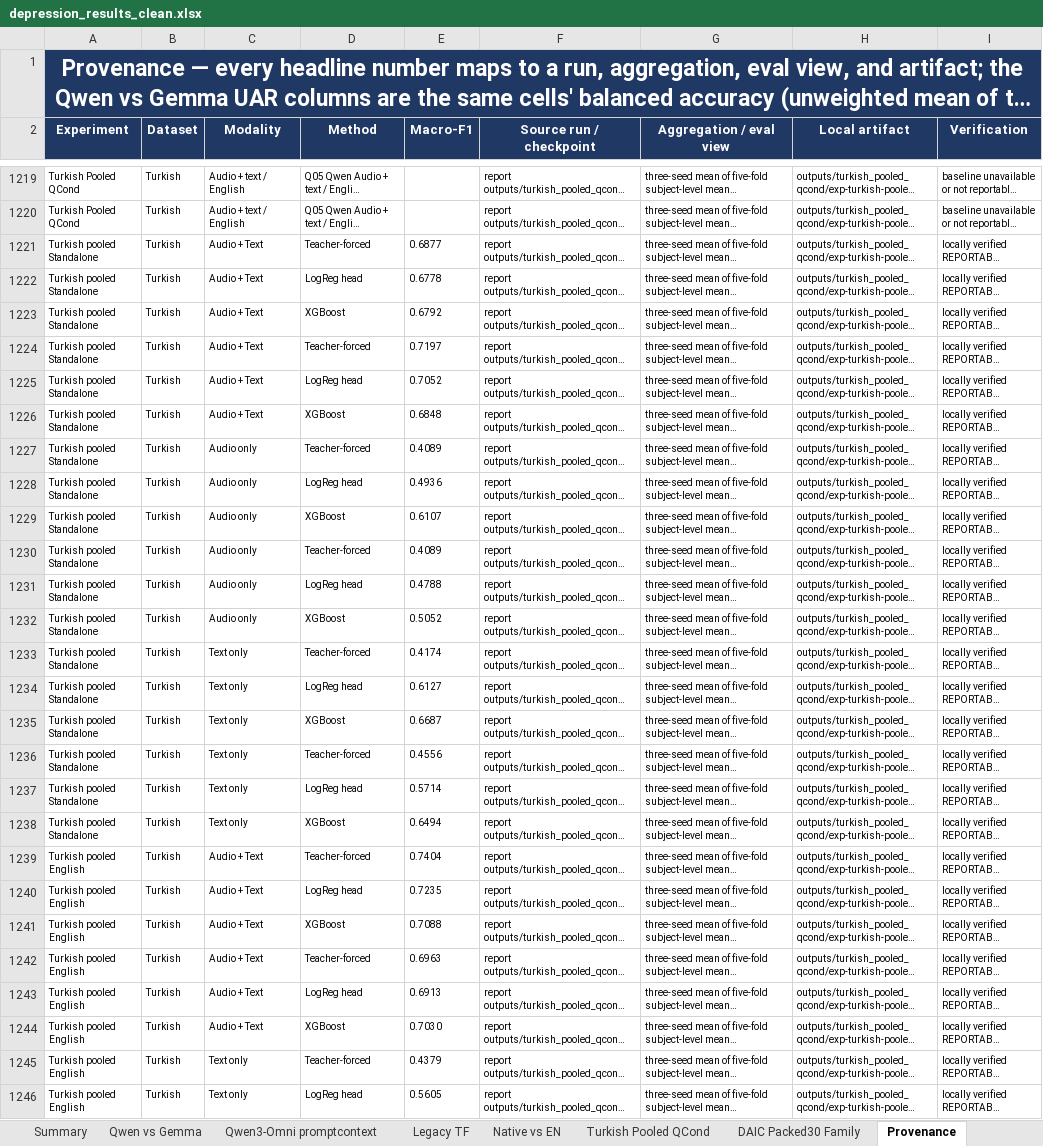
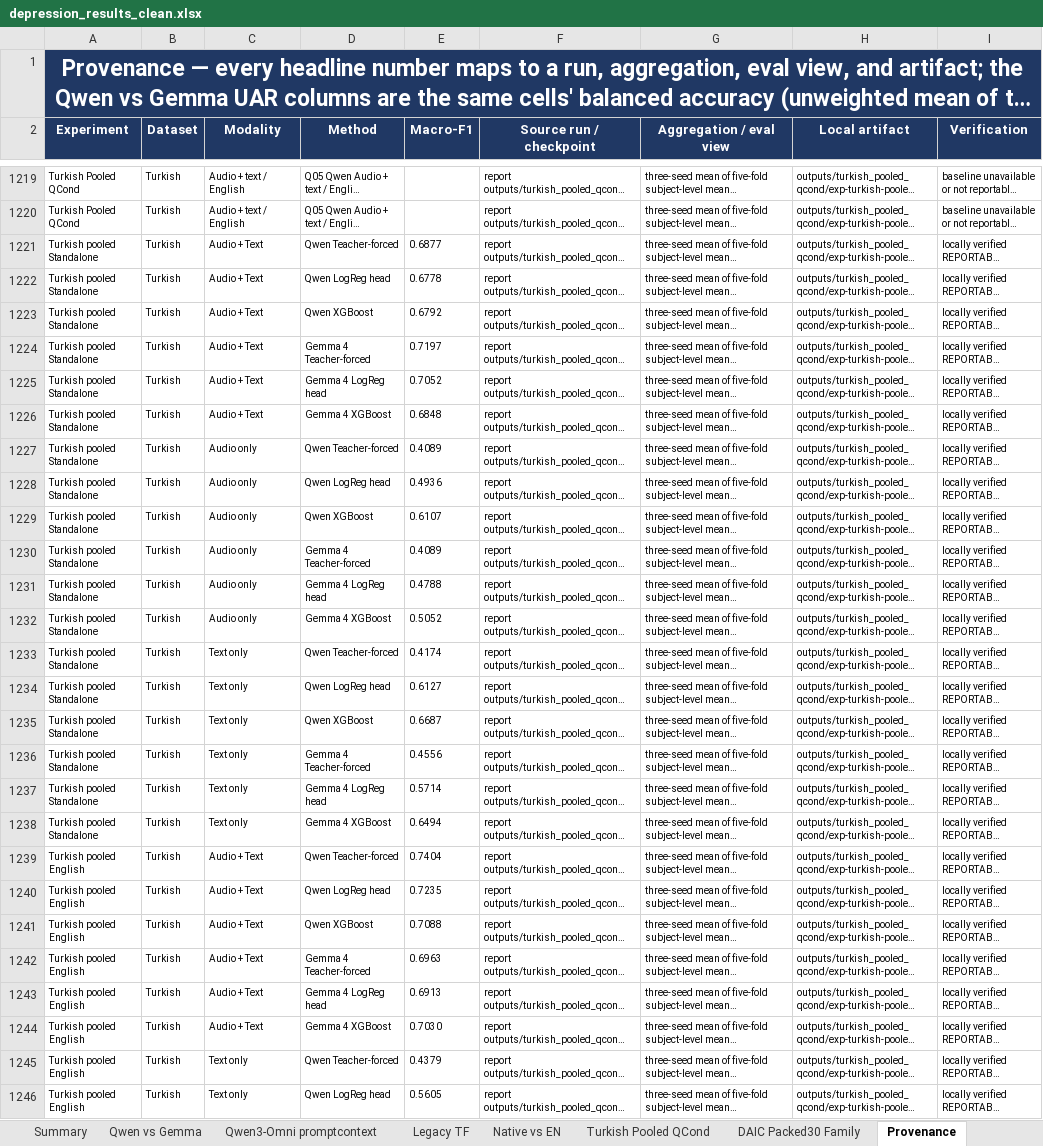
Before and after one commit to emreYilmaz28845/LLM-Depression, an Excel workbook: depression_results_clean.xlsx, sheet Provenance, drawn as a sheet; only a part is shown, gaps mark what is left out; long unchanged cells end in …; values as stored, in another font and other column widths than the file's, no borders; the diff covers the shown part only; the diff names each change by its address in the sheet, - before the commit and + after, or states it on an @@ line.

```diff
--- a/depression_results_clean.xlsx (sheet Provenance)
+++ b/depression_results_clean.xlsx (sheet Provenance)
-D1221 (Method): Teacher-forced
+D1221 (Method): Qwen Teacher-forced
-D1222 (Method): LogReg head
+D1222 (Method): Qwen LogReg head
-D1223 (Method): XGBoost
+D1223 (Method): Qwen XGBoost
-D1224 (Method): Teacher-forced
+D1224 (Method): Gemma 4 Teacher-forced
-D1225 (Method): LogReg head
+D1225 (Method): Gemma 4 LogReg head
-D1226 (Method): XGBoost
+D1226 (Method): Gemma 4 XGBoost
-D1227 (Method): Teacher-forced
+D1227 (Method): Qwen Teacher-forced
-D1228 (Method): LogReg head
+D1228 (Method): Qwen LogReg head
-D1229 (Method): XGBoost
+D1229 (Method): Qwen XGBoost
-D1230 (Method): Teacher-forced
+D1230 (Method): Gemma 4 Teacher-forced
-D1231 (Method): LogReg head
+D1231 (Method): Gemma 4 LogReg head
-D1232 (Method): XGBoost
+D1232 (Method): Gemma 4 XGBoost
-D1233 (Method): Teacher-forced
+D1233 (Method): Qwen Teacher-forced
-D1234 (Method): LogReg head
+D1234 (Method): Qwen LogReg head
-D1235 (Method): XGBoost
+D1235 (Method): Qwen XGBoost
-D1236 (Method): Teacher-forced
+D1236 (Method): Gemma 4 Teacher-forced
-D1237 (Method): LogReg head
+D1237 (Method): Gemma 4 LogReg head
-D1238 (Method): XGBoost
+D1238 (Method): Gemma 4 XGBoost
-D1239 (Method): Teacher-forced
+D1239 (Method): Qwen Teacher-forced
-D1240 (Method): LogReg head
+D1240 (Method): Qwen LogReg head
-D1241 (Method): XGBoost
+D1241 (Method): Qwen XGBoost
-D1242 (Method): Teacher-forced
+D1242 (Method): Gemma 4 Teacher-forced
-D1243 (Method): LogReg head
+D1243 (Method): Gemma 4 LogReg head
-D1244 (Method): XGBoost
+D1244 (Method): Gemma 4 XGBoost
-D1245 (Method): Teacher-forced
+D1245 (Method): Qwen Teacher-forced
-D1246 (Method): LogReg head
+D1246 (Method): Qwen LogReg head
```
Also changed, not shown: 4 edited cells elsewhere in this sheet, 21 other files.
